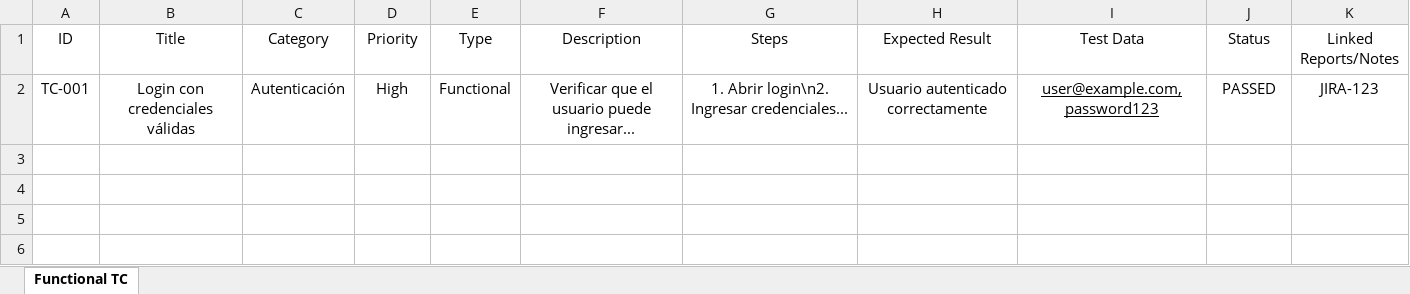
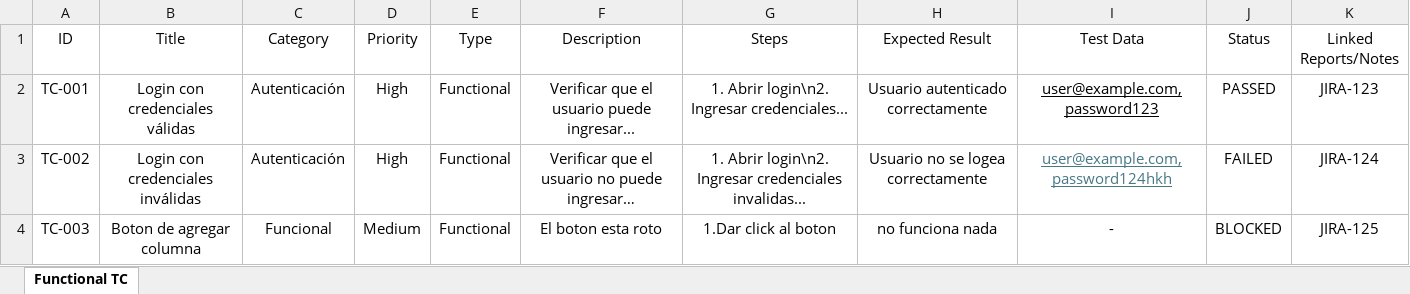
Before and after one commit to leandro-souto/qa-dashboard, an Excel workbook: test_data/test_cases.xlsx, sheet Functional TC, drawn as a sheet; values as stored, in another font and other column widths than the file's, no borders; the diff names each change by its address in the sheet, - before the commit and + after, or states it on an @@ line.

```diff
--- a/test_data/test_cases.xlsx (sheet Functional TC)
+++ b/test_data/test_cases.xlsx (sheet Functional TC)
+row 3: TC-002 | Login con credenciales inválidas | Autenticación | High | Functional | Verificar que el usuario no puede ingresar… | 1. Abrir login\n2. Ingresar credenciales invalidas... | Usuario no se logea correctamente | user@example.com, password124hkh | FAILED | JIRA-124
+row 4: TC-003 | Boton de agregar columna | Funcional | Medium | Functional | El boton esta roto | 1.Dar click al boton | no funciona nada | - | BLOCKED | JIRA-125
```
Also changed, not shown: 1 other file.
